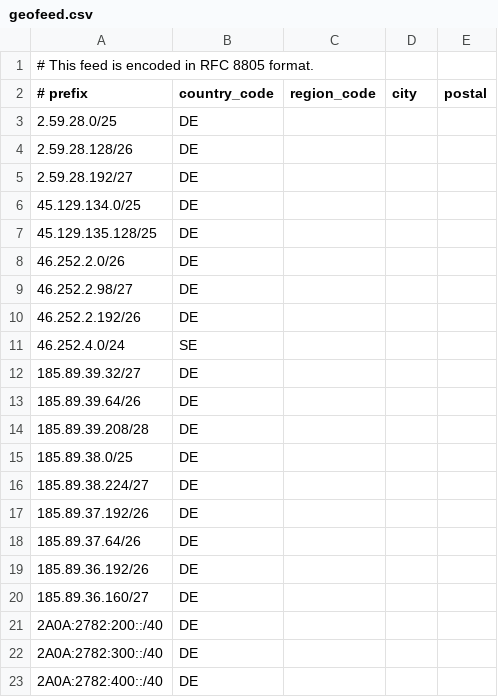
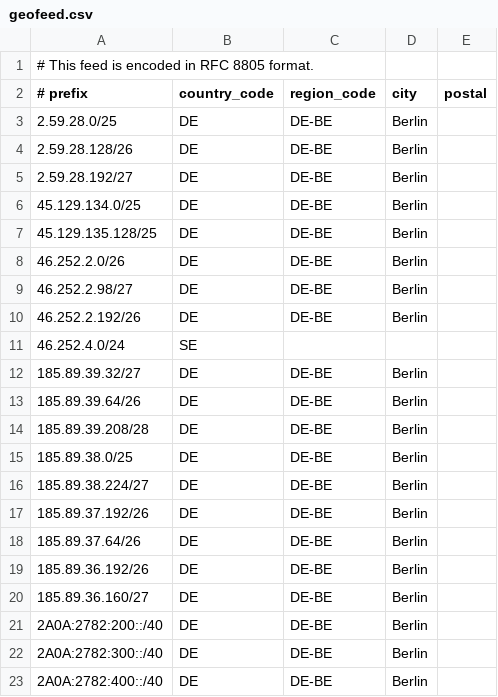
Before and after one commit to OpenInfraCore/infra-geofeed, a CSV file: Internetnord/geofeed.csv, drawn as a sheet.

Commit message:
Update geofeed internetnord

```diff
--- a/Internetnord/geofeed.csv
+++ b/Internetnord/geofeed.csv
@@ -2,22 +2,22 @@
 # prefix,country_code,region_code,city,postal
-2.59.28.0/25,DE,,,
-2.59.28.128/26,DE,,,
-2.59.28.192/27,DE,,,
-45.129.134.0/25,DE,,,
-45.129.135.128/25,DE,,,
-46.252.2.0/26,DE,,,
-46.252.2.98/27,DE,,,
-46.252.2.192/26,DE,,,
+2.59.28.0/25,DE,DE-BE,Berlin,
+2.59.28.128/26,DE,DE-BE,Berlin,
+2.59.28.192/27,DE,DE-BE,Berlin,
+45.129.134.0/25,DE,DE-BE,Berlin,
+45.129.135.128/25,DE,DE-BE,Berlin,
+46.252.2.0/26,DE,DE-BE,Berlin,
+46.252.2.98/27,DE,DE-BE,Berlin,
+46.252.2.192/26,DE,DE-BE,Berlin,
 46.252.4.0/24,SE,,,
-185.89.39.32/27,DE,,,
-185.89.39.64/26,DE,,,
-185.89.39.208/28,DE,,,
-185.89.38.0/25,DE,,,
-185.89.38.224/27,DE,,,
-185.89.37.192/26,DE,,,
-185.89.37.64/26,DE,,,
-185.89.36.192/26,DE,,,
-185.89.36.160/27,DE,,,
-2A0A:2782:200::/40,DE,,,
-2A0A:2782:300::/40,DE,,,
-2A0A:2782:400::/40,DE,,,
+185.89.39.32/27,DE,DE-BE,Berlin,
+185.89.39.64/26,DE,DE-BE,Berlin,
+185.89.39.208/28,DE,DE-BE,Berlin,
+185.89.38.0/25,DE,DE-BE,Berlin,
+185.89.38.224/27,DE,DE-BE,Berlin,
+185.89.37.192/26,DE,DE-BE,Berlin,
+185.89.37.64/26,DE,DE-BE,Berlin,
+185.89.36.192/26,DE,DE-BE,Berlin,
+185.89.36.160/27,DE,DE-BE,Berlin,
+2A0A:2782:200::/40,DE,DE-BE,Berlin,
+2A0A:2782:300::/40,DE,DE-BE,Berlin,
+2A0A:2782:400::/40,DE,DE-BE,Berlin,
```
